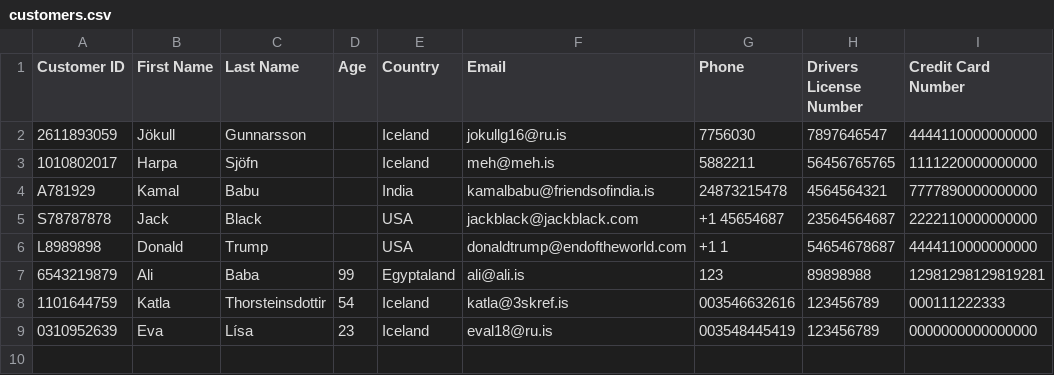
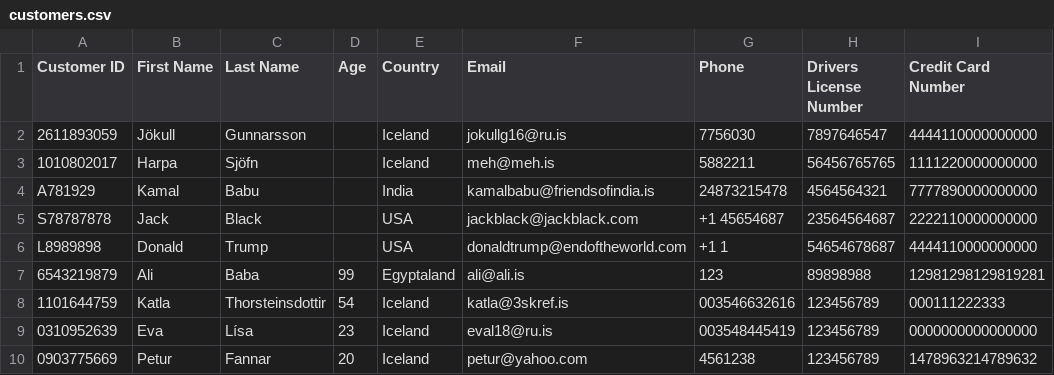
Before and after one commit to evalisv/verklegt1-2018, a CSV file: Car_rental/Data/customers.csv, drawn as a sheet.

```diff
--- a/Car_rental/Data/customers.csv
+++ b/Car_rental/Data/customers.csv
@@ -9 +9,2 @@ L8989898,Donald,Trump,,USA,donaldtrump@endoftheworld.com,+1 1,54654678687,444411
 0310952639,Eva,Lísa,23,Iceland,eval18@ru.is,003548445419,123456789,0000000000000000
+0903775669,Petur,Fannar,20,Iceland,petur@yahoo.com,4561238,123456789,1478963214789632
```
Also changed, not shown: Car_rental/Data/cars.csv, 2 other files.
